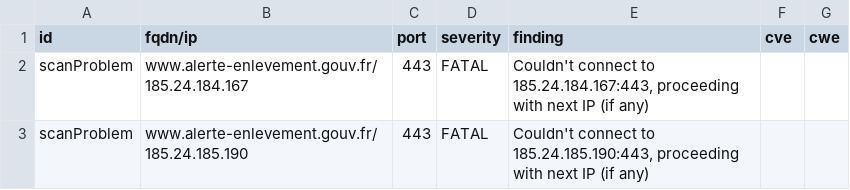
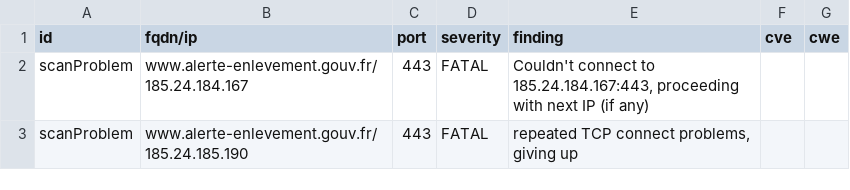
Before and after one commit to GKO-org/dashlordPrd1, a CSV file: results/aHR0cDovL3d3dy5hbGVydGUtZW5sZXZlbWVudC5nb3V2LmZy/testssl.csv, drawn as a sheet.

```diff
--- a/results/aHR0cDovL3d3dy5hbGVydGUtZW5sZXZlbWVudC5nb3V2LmZy/testssl.csv
+++ b/results/aHR0cDovL3d3dy5hbGVydGUtZW5sZXZlbWVudC5nb3V2LmZy/testssl.csv
@@ -2,2 +2,2 @@
 "scanProblem","www.alerte-enlevement.gouv.fr/185.24.184.167","443","FATAL","Couldn't connect to 185.24.184.167:443, proceeding with next IP (if any)","",""
-"scanProblem","www.alerte-enlevement.gouv.fr/185.24.185.190","443","FATAL","Couldn't connect to 185.24.185.190:443, proceeding with next IP (if any)","",""
+"scanProblem","www.alerte-enlevement.gouv.fr/185.24.185.190","443","FATAL","repeated TCP connect problems, giving up","",""
```
Also changed, not shown: 10 other files.
